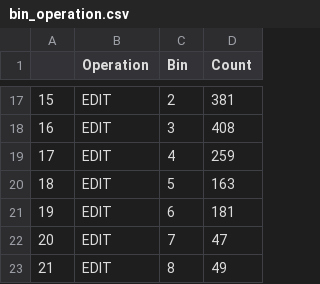
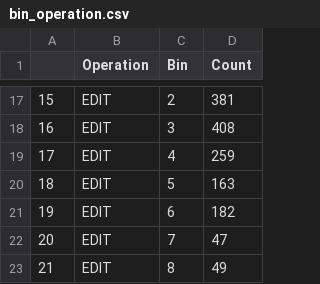
Before and after one commit to jennettageorge/SQLScript, a CSV file: bin_operation.csv, drawn as a sheet; only a part is shown, gaps mark what is left out.

```diff
--- a/bin_operation.csv
+++ b/bin_operation.csv
@@ -20,3 +20,3 @@
 18,EDIT,5,163
-19,EDIT,6,181
+19,EDIT,6,182
 20,EDIT,7,47
```
Also changed, not shown: Hour_summary.csv, hour_operation_bin.csv, 3 other files.
